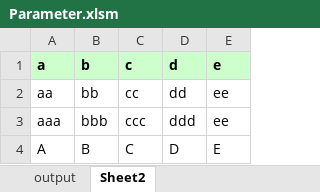
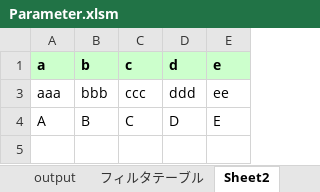
Before and after one commit to makorita/MyDB, an Excel workbook: Parameter.xlsm, sheet Sheet2, drawn as a sheet; values as stored, in another font and other column widths than the file's, no borders; the diff names each change by its address in the sheet, - before the commit and + after, or states it on an @@ line.

```diff
--- a/Parameter.xlsm (sheet Sheet2)
+++ b/Parameter.xlsm (sheet Sheet2)
+sheet tab: フィルタテーブル
@@ row 2 hidden: aa | bb | cc | dd | ee @@
```
Also changed, not shown: charts or pictures.
